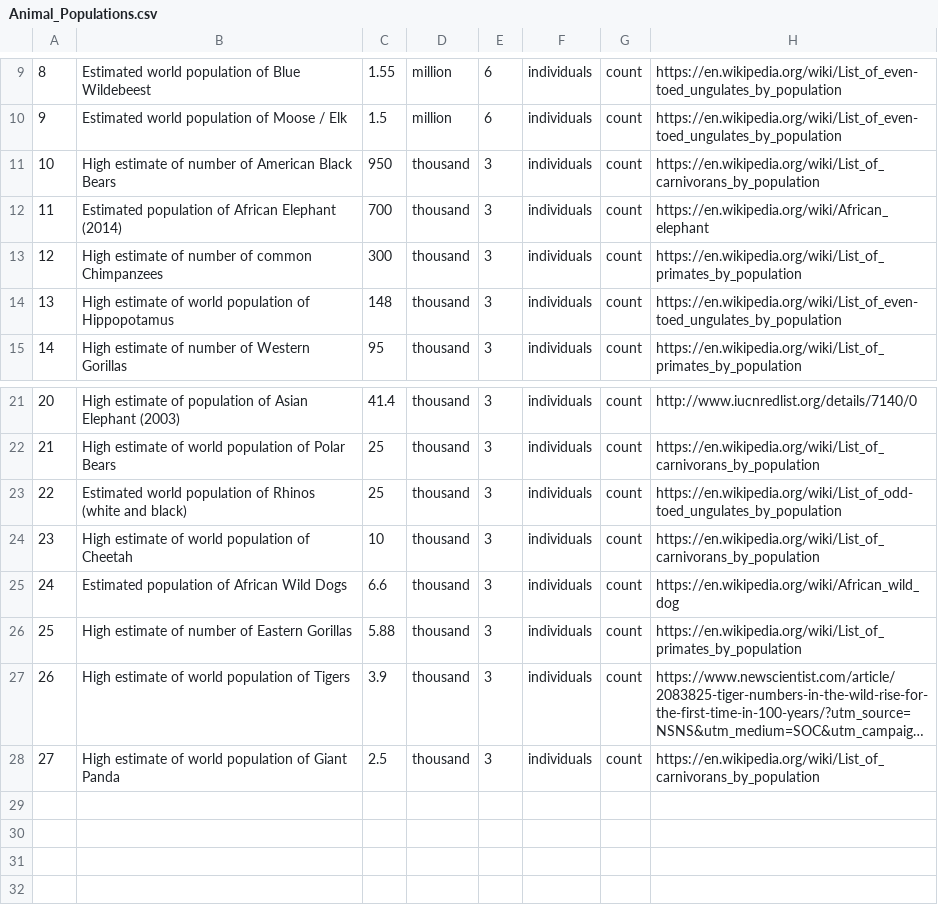
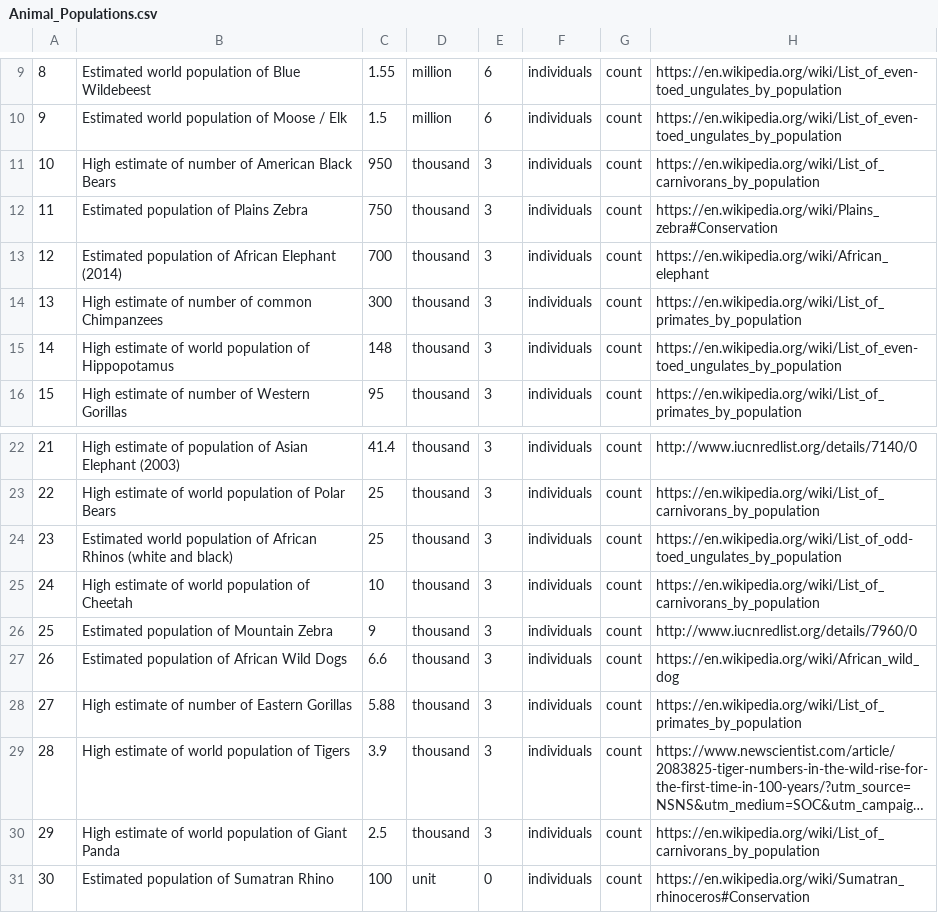
Before and after one commit to andrewcaelliott/my-first-blog, a CSV file: blog/data/Animal_Populations.csv, drawn as a sheet; only a part is shown, gaps mark what is left out; long unchanged cells end in …; addresses are those after the commit; the diff names each change by its address in the sheet, - before the commit and + after, or states it on an @@ line.

Commit message:
#Few more species populations

```diff
--- a/blog/data/Animal_Populations.csv
+++ b/blog/data/Animal_Populations.csv
+row 12: 11 | Estimated population of Plains Zebra | 750 | thousand | 3 | individuals | count | https://en.wikipedia.org/wiki/Plains_zebra#Conservation
@@ column A renumbered between rows 13 and 30 @@
-B24: …population of Rhinos (white…
+B24: …population of African Rhinos (white…
+row 26: 25 | Estimated population of Mountain Zebra | 9 | thousand | 3 | individuals | count | http://www.iucnredlist.org/details/7960/0
+row 31: 30 | Estimated population of Sumatran Rhino | 100 | unit | 0 | individuals | count | https://en.wikipedia.org/wiki/Sumatran_rhinoceros#Conservation
```
